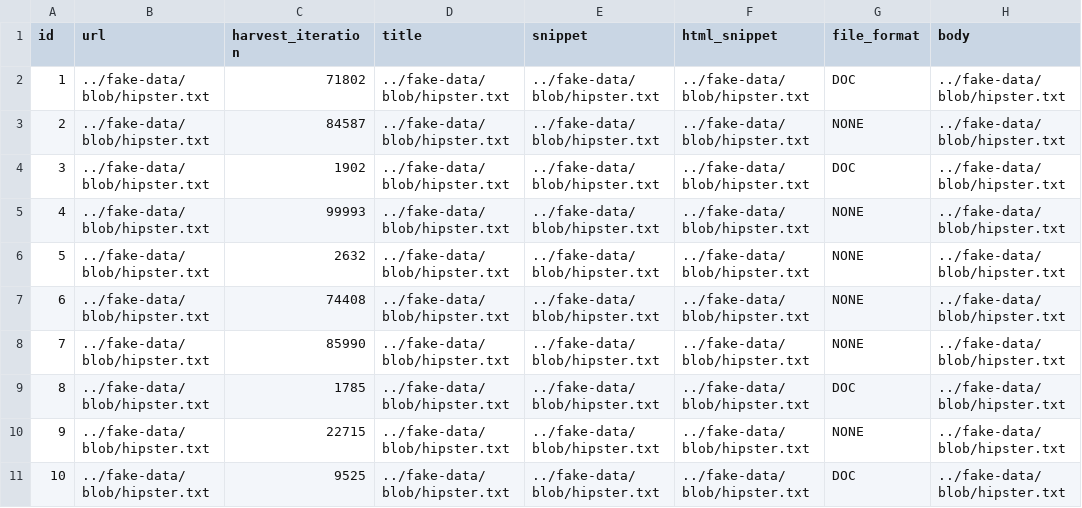
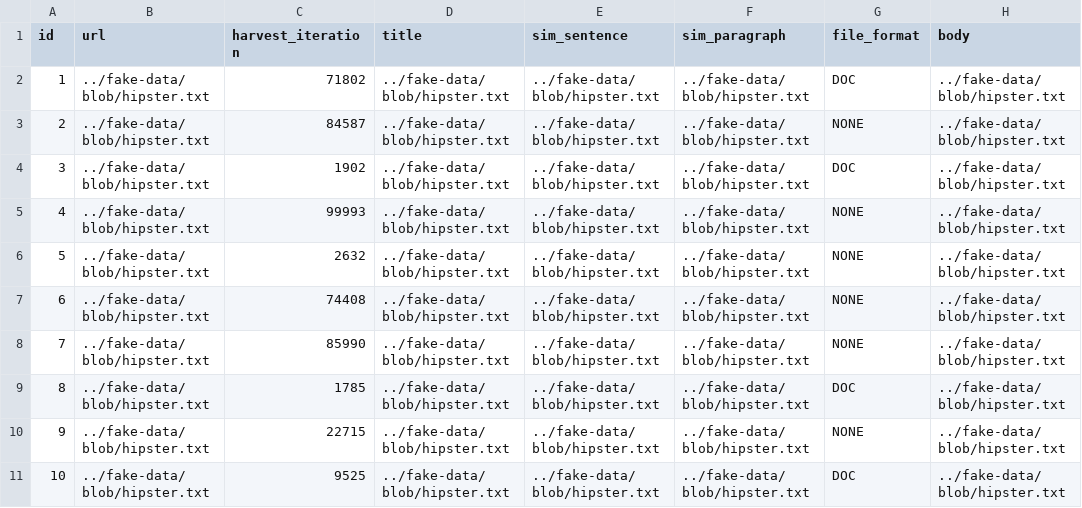
Before and after one commit to Check4facts/c4f-webapp, a CSV file: src/main/resources/config/liquibase/fake-data/resource.csv, drawn as a sheet; only a part is shown; the diff names each change by its address in the sheet, - before the commit and + after, or states it on an @@ line.

Commit message:
Renamed fields of Resource entity.

```diff
--- a/src/main/resources/config/liquibase/fake-data/resource.csv
+++ b/src/main/resources/config/liquibase/fake-data/resource.csv
-E1: snippet
+E1: sim_sentence
-F1: html_snippet
+F1: sim_paragraph
```
Also changed, not shown: 11 other files.
